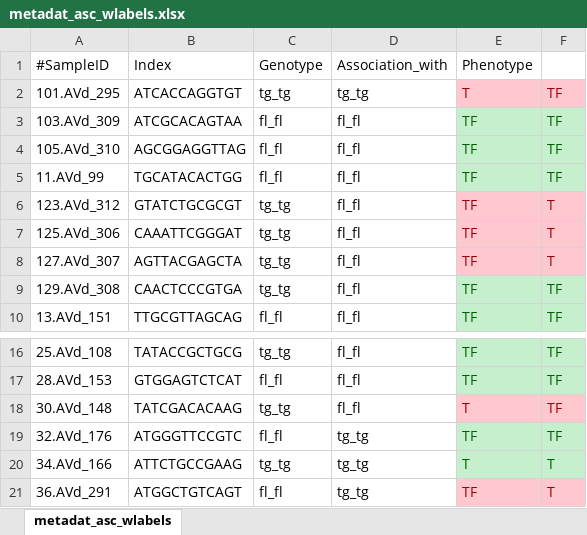
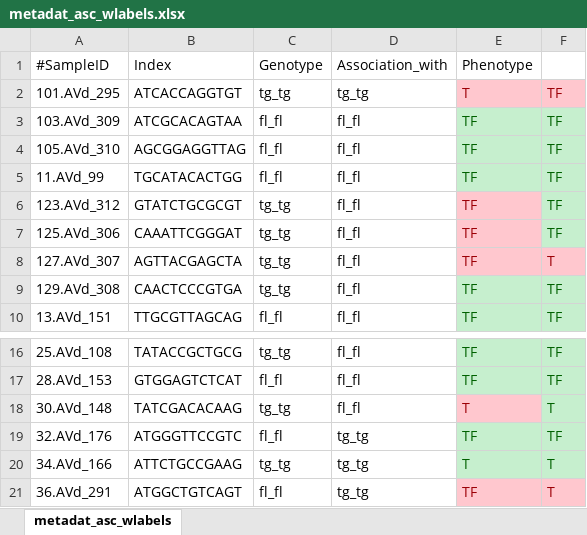
Before and after one commit to adamsorbie/Coleman_Lobner_ATF6_Dysbiosis_Gastroenterology_2018, an Excel workbook: metadat_asc_wlabels.xlsx, sheet metadat_asc_wlabels, drawn as a sheet; only a part is shown, gaps mark what is left out; values as stored, in another font and other column widths than the file's, no borders; the diff names each change by its address in the sheet, - before the commit and + after, or states it on an @@ line.

```diff
--- a/metadat_asc_wlabels.xlsx (sheet metadat_asc_wlabels)
+++ b/metadat_asc_wlabels.xlsx (sheet metadat_asc_wlabels)
-F6:F7: T
+F6:F7: TF
@@ F6:F7 fill: #FFC7CE → #C6EFCE, text colour: #9C0006 → #006100 @@
-F18: TF
+F18: T
@@ F18 fill: #FFC7CE → #C6EFCE, text colour: #9C0006 → #006100 @@
```
Also changed, not shown: 32 other files.
